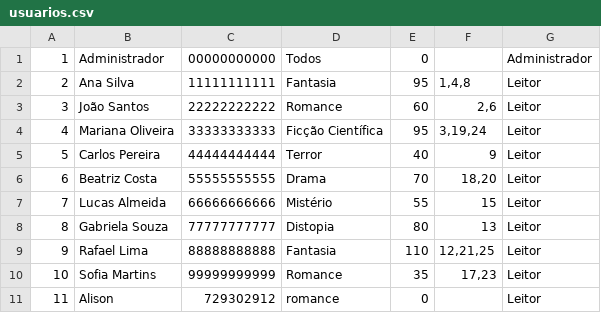
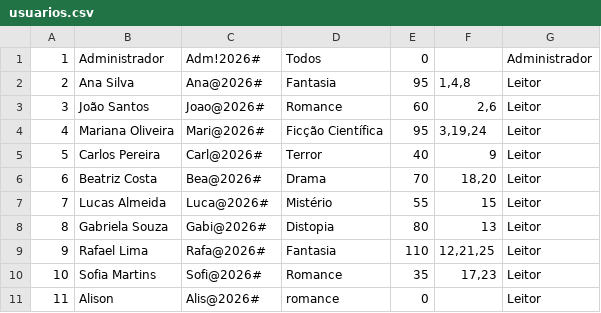
Before and after one commit to samarasales78/bibliotech, a CSV file: dados/usuarios.csv, drawn as a sheet.

```diff
--- a/dados/usuarios.csv
+++ b/dados/usuarios.csv
@@ -1,11 +1,11 @@
-1;Administrador;00000000000;Todos;0;;Administrador
-2;Ana Silva;11111111111;Fantasia;95;1,4,8;Leitor
-3;João Santos;22222222222;Romance;60;2,6;Leitor
-4;Mariana Oliveira;33333333333;Ficção Científica;95;3,19,24;Leitor
-5;Carlos Pereira;44444444444;Terror;40;9;Leitor
-6;Beatriz Costa;55555555555;Drama;70;18,20;Leitor
-7;Lucas Almeida;66666666666;Mistério;55;15;Leitor
-8;Gabriela Souza;77777777777;Distopia;80;13;Leitor
-9;Rafael Lima;88888888888;Fantasia;110;12,21,25;Leitor
-10;Sofia Martins;99999999999;Romance;35;17,23;Leitor
-11;Alison;729302912;romance;0;;Leitor
+1;Administrador;Adm!2026#;Todos;0;;Administrador
+2;Ana Silva;Ana@2026#;Fantasia;95;1,4,8;Leitor
+3;João Santos;Joao@2026#;Romance;60;2,6;Leitor
+4;Mariana Oliveira;Mari@2026#;Ficção Científica;95;3,19,24;Leitor
+5;Carlos Pereira;Carl@2026#;Terror;40;9;Leitor
+6;Beatriz Costa;Bea@2026#;Drama;70;18,20;Leitor
+7;Lucas Almeida;Luca@2026#;Mistério;55;15;Leitor
+8;Gabriela Souza;Gabi@2026#;Distopia;80;13;Leitor
+9;Rafael Lima;Rafa@2026#;Fantasia;110;12,21,25;Leitor
+10;Sofia Martins;Sofi@2026#;Romance;35;17,23;Leitor
+11;Alison;Alis@2026#;romance;0;;Leitor
```
Also changed, not shown: 1 other file.
